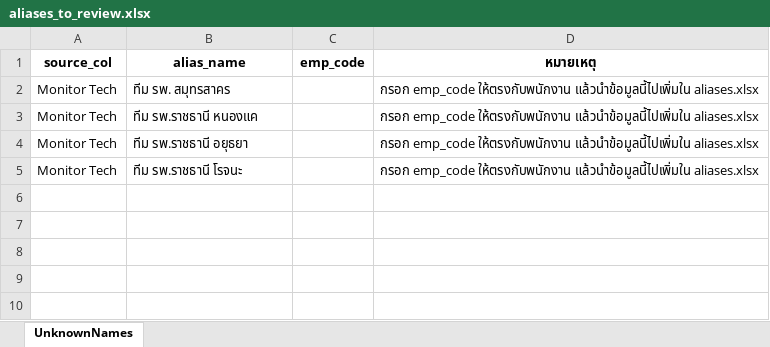
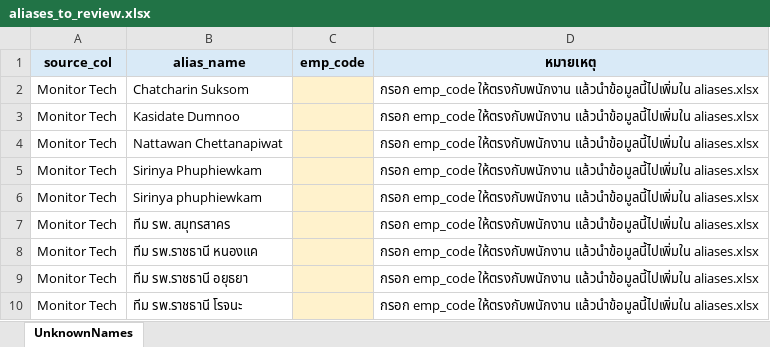
Before and after one commit to kasididsud-alt/HR, an Excel workbook: master/aliases_to_review.xlsx, sheet UnknownNames, drawn as a sheet; values as stored, in another font and other column widths than the file's, no borders; addresses are those after the commit; the diff names each change by its address in the sheet, - before the commit and + after, or states it on an @@ line.

```diff
--- a/master/aliases_to_review.xlsx (sheet UnknownNames)
+++ b/master/aliases_to_review.xlsx (sheet UnknownNames)
-A1:D1 fill: none
+A1:D1 fill: #D9EAF7
+row 2: Monitor Tech | Chatcharin Suksom |  | กรอก emp_code ให้ตรงกับพนักงาน แล้วนำข้อมูลนี้ไปเพิ่มใน aliases.xlsx
+row 3: Monitor Tech | Kasidate Dumnoo |  | กรอก emp_code ให้ตรงกับพนักงาน แล้วนำข้อมูลนี้ไปเพิ่มใน aliases.xlsx
+row 4: Monitor Tech | Nattawan Chettanapiwat |  | กรอก emp_code ให้ตรงกับพนักงาน แล้วนำข้อมูลนี้ไปเพิ่มใน aliases.xlsx
+row 5: Monitor Tech | Sirinya Phuphiewkam |  | กรอก emp_code ให้ตรงกับพนักงาน แล้วนำข้อมูลนี้ไปเพิ่มใน aliases.xlsx
+row 6: Monitor Tech | Sirinya phuphiewkam |  | กรอก emp_code ให้ตรงกับพนักงาน แล้วนำข้อมูลนี้ไปเพิ่มใน aliases.xlsx
-C7:C10 fill: none
+C7:C10 fill: #FFF2CC
```
Also changed, not shown: master/employees.xlsx, 24 other files.
